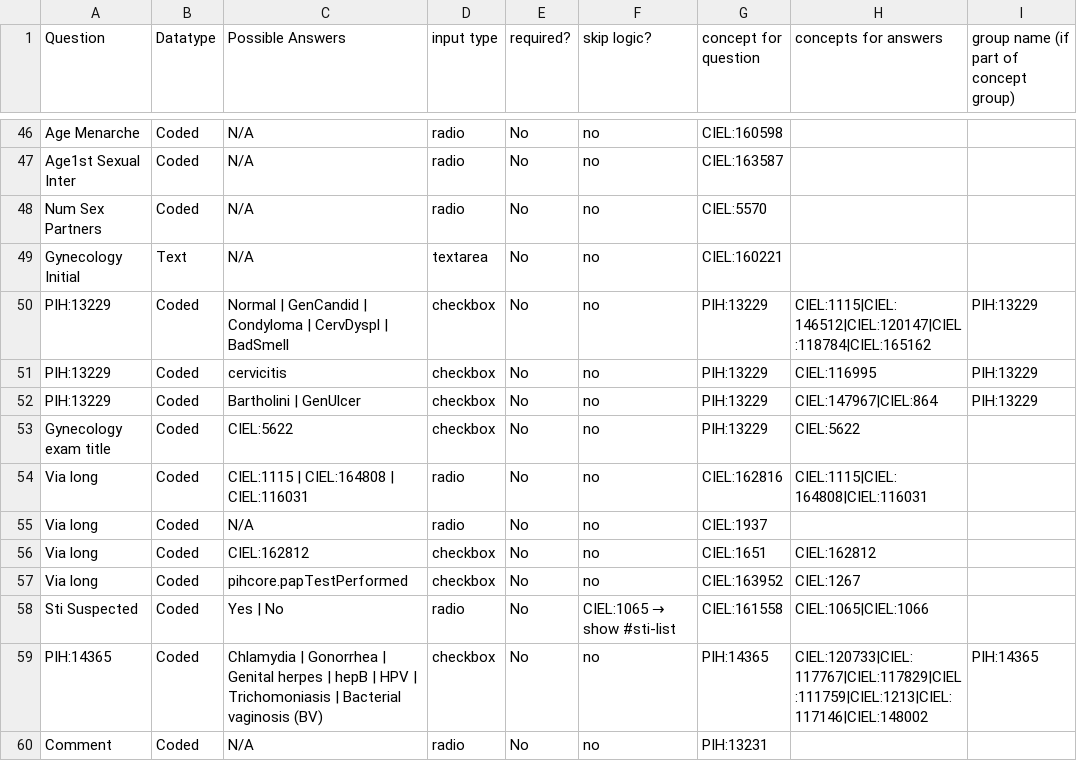
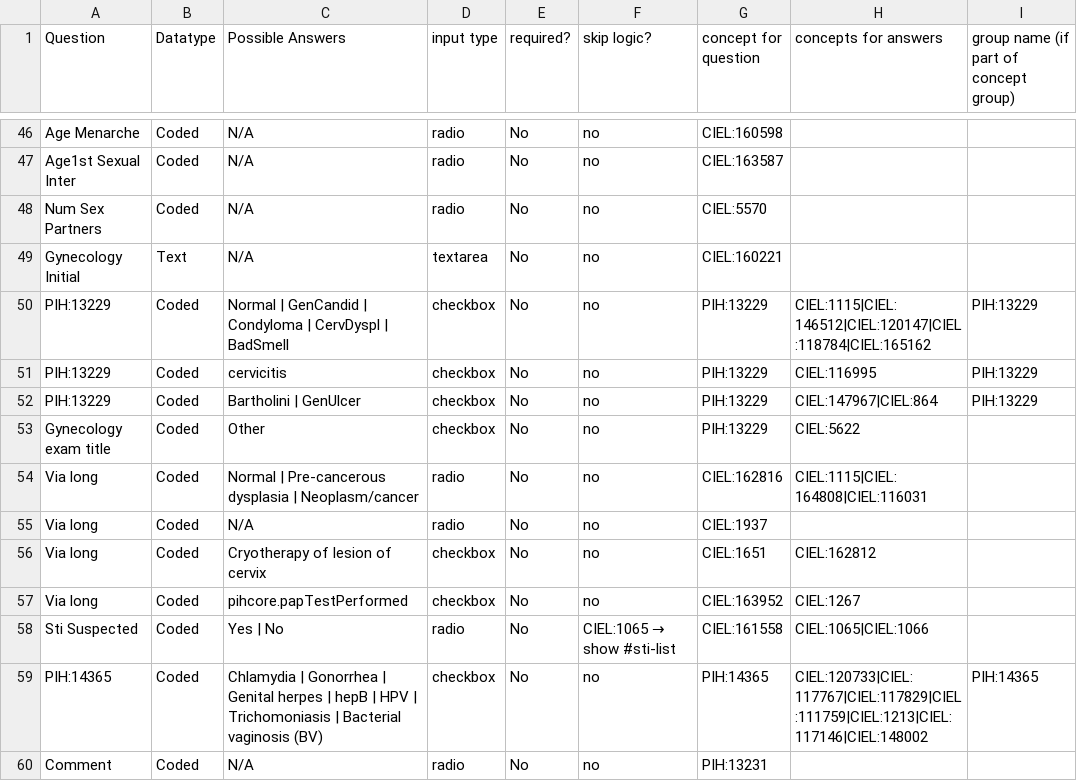
Before and after one commit to PIH/openmrs-config-pihsl, a CSV file: configuration/pih/htmlforms/documentation/gynecologyIntake.csv, drawn as a sheet; only a part is shown, gaps mark what is left out; the diff covers the shown part only; the diff names each change by its address in the sheet, - before the commit and + after, or states it on an @@ line.

```diff
--- a/configuration/pih/htmlforms/documentation/gynecologyIntake.csv
+++ b/configuration/pih/htmlforms/documentation/gynecologyIntake.csv
-C53 (Possible Answers): CIEL:5622
+C53 (Possible Answers): Other
-C54 (Possible Answers): CIEL:1115 | CIEL:164808 | CIEL:116031
+C54 (Possible Answers): Normal | Pre-cancerous dysplasia | Neoplasm/cancer
-C56 (Possible Answers): CIEL:162812
+C56 (Possible Answers): Cryotherapy of lesion of cervix
```
Also changed, not shown: 4 edited cells elsewhere in this file, configuration/pih/htmlforms/documentation/familyPlanningFollowup.csv, configuration/pih/htmlforms/documentation/familyPlanningIntake.csv, 25 other files.
